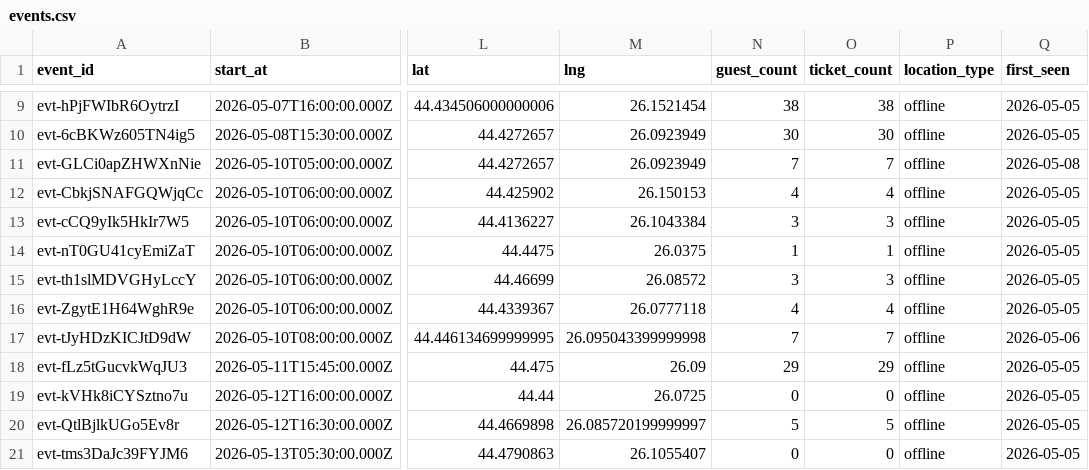
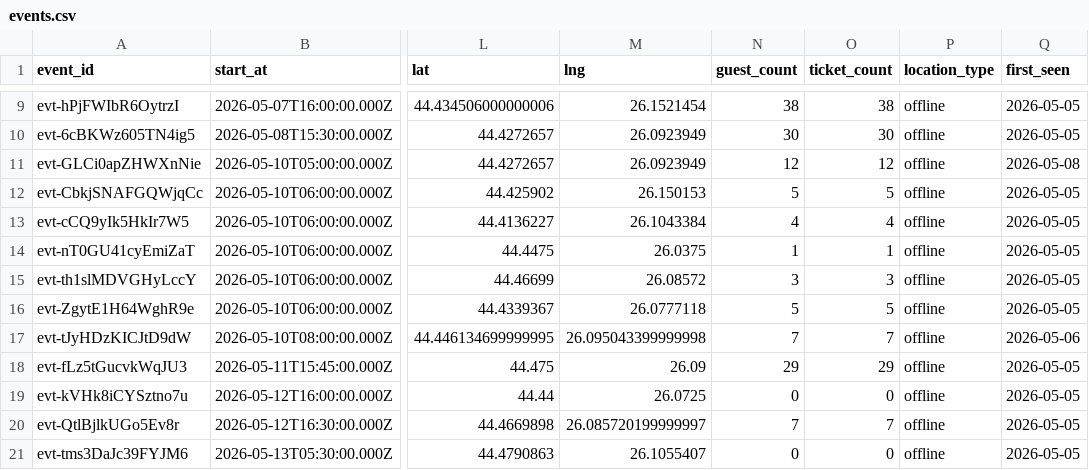
Before and after one commit to FlorinPopaCodes/bucharest-meetup-tracker, a CSV file: data/events.csv, drawn as a sheet; only a part is shown, gaps mark what is left out; the diff covers the shown part only; the diff names each change by its address in the sheet, - before the commit and + after, or states it on an @@ line.

```diff
--- a/data/events.csv
+++ b/data/events.csv
-N11 (guest_count): 7
+N11 (guest_count): 12
-O11 (ticket_count): 7
+O11 (ticket_count): 12
-N12 (guest_count): 4
+N12 (guest_count): 5
-O12 (ticket_count): 4
+O12 (ticket_count): 5
-N13 (guest_count): 3
+N13 (guest_count): 4
-O13 (ticket_count): 3
+O13 (ticket_count): 4
-N16 (guest_count): 4
+N16 (guest_count): 5
-O16 (ticket_count): 4
+O16 (ticket_count): 5
-N20 (guest_count): 5
+N20 (guest_count): 7
-O20 (ticket_count): 5
+O20 (ticket_count): 7
```
Also changed, not shown: 3 added rows and 6 edited cells elsewhere in this file, 4 other files.
